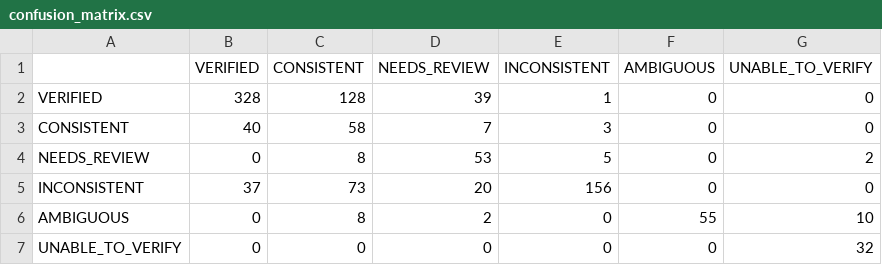
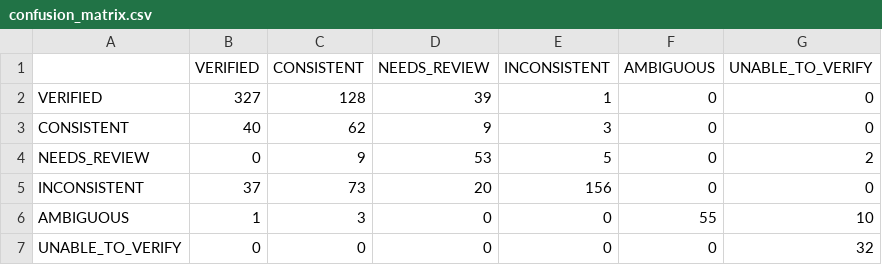
Before and after one commit to maneaditya478-commits/GeoVerify, a CSV file: evaluation/results/confusion_matrix.csv, drawn as a sheet.

```diff
--- a/evaluation/results/confusion_matrix.csv
+++ b/evaluation/results/confusion_matrix.csv
@@ -1,7 +1,7 @@
 ,VERIFIED,CONSISTENT,NEEDS_REVIEW,INCONSISTENT,AMBIGUOUS,UNABLE_TO_VERIFY
-VERIFIED,328,128,39,1,0,0
-CONSISTENT,40,58,7,3,0,0
-NEEDS_REVIEW,0,8,53,5,0,2
+VERIFIED,327,128,39,1,0,0
+CONSISTENT,40,62,9,3,0,0
+NEEDS_REVIEW,0,9,53,5,0,2
 INCONSISTENT,37,73,20,156,0,0
-AMBIGUOUS,0,8,2,0,55,10
+AMBIGUOUS,1,3,0,0,55,10
 UNABLE_TO_VERIFY,0,0,0,0,0,32
```
Also changed, not shown: evaluation/results/ambiguity_calibration.csv, evaluation/results/errors.csv, 38 other files.
